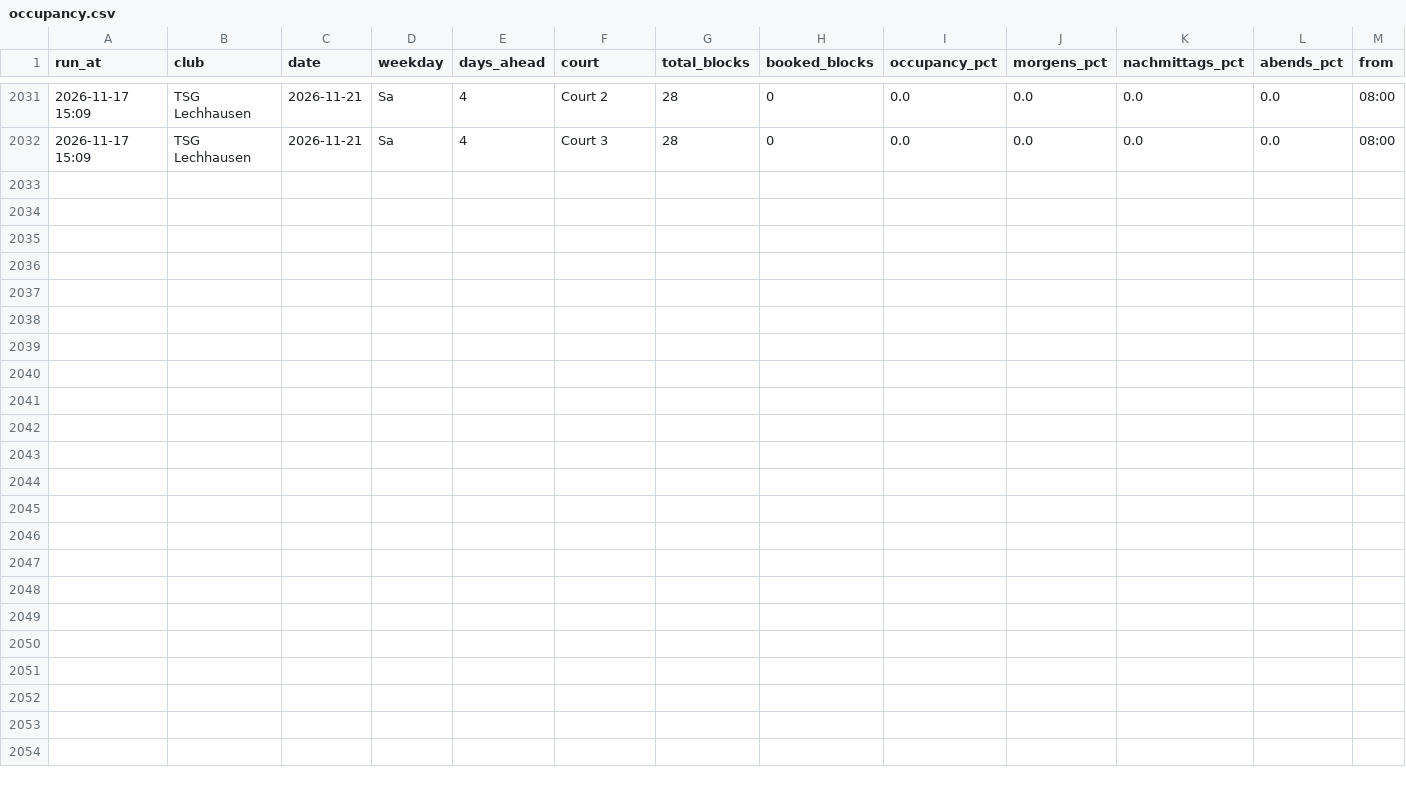
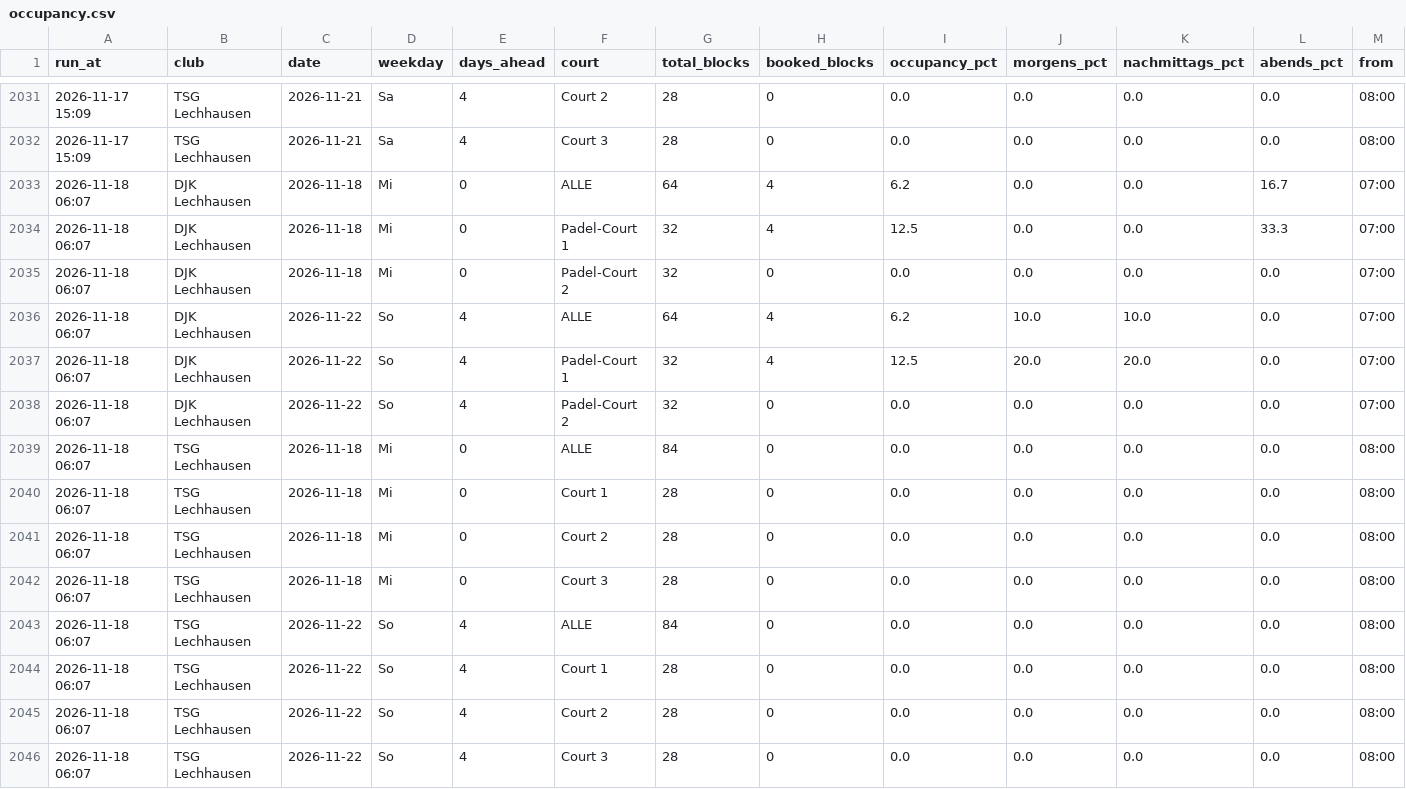
Before and after one commit to LW-UX/Padel-Auslastung, a CSV file: data/occupancy.csv, drawn as a sheet; only a part is shown, gaps mark what is left out; rows hold the shown columns only; the diff names each change by its address in the sheet, - before the commit and + after, or states it on an @@ line.

```diff
--- a/data/occupancy.csv
+++ b/data/occupancy.csv
+row 2033: 2026-11-18 06:07 | DJK Lechhausen | 2026-11-18 | Mi | 0 | ALLE | 64 | 4 | 6.2 | 0.0 | 0.0 | 16.7 | 07:00
+row 2034: 2026-11-18 06:07 | DJK Lechhausen | 2026-11-18 | Mi | 0 | Padel-Court 1 | 32 | 4 | 12.5 | 0.0 | 0.0 | 33.3 | 07:00
+row 2035: 2026-11-18 06:07 | DJK Lechhausen | 2026-11-18 | Mi | 0 | Padel-Court 2 | 32 | 0 | 0.0 | 0.0 | 0.0 | 0.0 | 07:00
+row 2036: 2026-11-18 06:07 | DJK Lechhausen | 2026-11-22 | So | 4 | ALLE | 64 | 4 | 6.2 | 10.0 | 10.0 | 0.0 | 07:00
+row 2037: 2026-11-18 06:07 | DJK Lechhausen | 2026-11-22 | So | 4 | Padel-Court 1 | 32 | 4 | 12.5 | 20.0 | 20.0 | 0.0 | 07:00
+row 2038: 2026-11-18 06:07 | DJK Lechhausen | 2026-11-22 | So | 4 | Padel-Court 2 | 32 | 0 | 0.0 | 0.0 | 0.0 | 0.0 | 07:00
+row 2039: 2026-11-18 06:07 | TSG Lechhausen | 2026-11-18 | Mi | 0 | ALLE | 84 | 0 | 0.0 | 0.0 | 0.0 | 0.0 | 08:00
+row 2040: 2026-11-18 06:07 | TSG Lechhausen | 2026-11-18 | Mi | 0 | Court 1 | 28 | 0 | 0.0 | 0.0 | 0.0 | 0.0 | 08:00
+row 2041: 2026-11-18 06:07 | TSG Lechhausen | 2026-11-18 | Mi | 0 | Court 2 | 28 | 0 | 0.0 | 0.0 | 0.0 | 0.0 | 08:00
+row 2042: 2026-11-18 06:07 | TSG Lechhausen | 2026-11-18 | Mi | 0 | Court 3 | 28 | 0 | 0.0 | 0.0 | 0.0 | 0.0 | 08:00
+row 2043: 2026-11-18 06:07 | TSG Lechhausen | 2026-11-22 | So | 4 | ALLE | 84 | 0 | 0.0 | 0.0 | 0.0 | 0.0 | 08:00
+row 2044: 2026-11-18 06:07 | TSG Lechhausen | 2026-11-22 | So | 4 | Court 1 | 28 | 0 | 0.0 | 0.0 | 0.0 | 0.0 | 08:00
+row 2045: 2026-11-18 06:07 | TSG Lechhausen | 2026-11-22 | So | 4 | Court 2 | 28 | 0 | 0.0 | 0.0 | 0.0 | 0.0 | 08:00
+row 2046: 2026-11-18 06:07 | TSG Lechhausen | 2026-11-22 | So | 4 | Court 3 | 28 | 0 | 0.0 | 0.0 | 0.0 | 0.0 | 08:00
```
